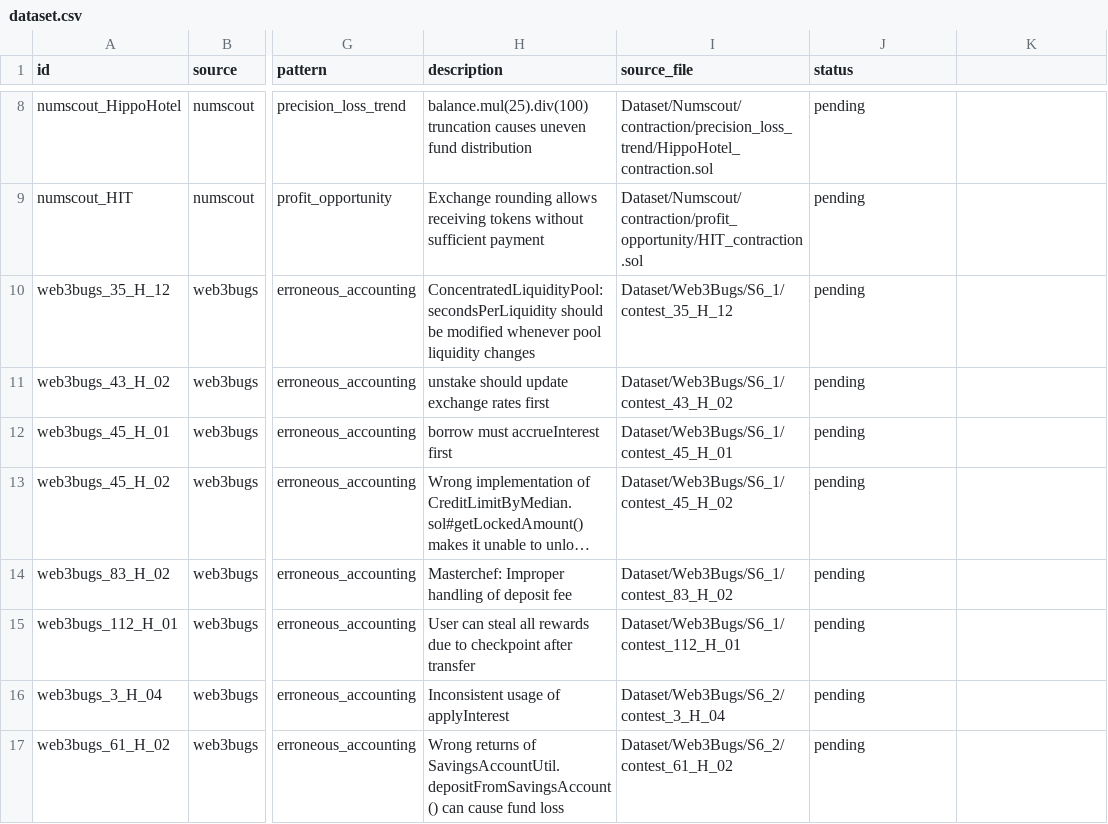
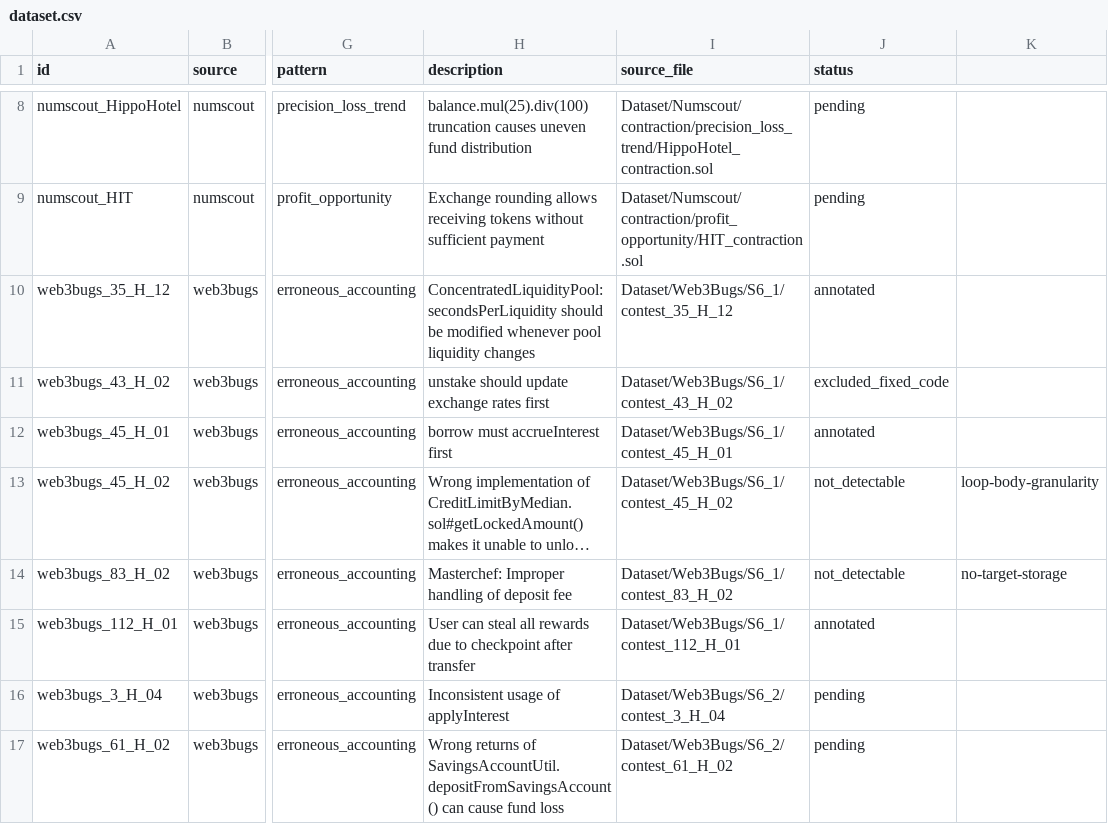
Before and after one commit to iwwyou/IntentChecker, a CSV file: evaluation/RQ2/dataset.csv, drawn as a sheet; only a part is shown, gaps mark what is left out; long unchanged cells end in …; the diff names each change by its address in the sheet, - before the commit and + after, or states it on an @@ line.

```diff
--- a/evaluation/RQ2/dataset.csv
+++ b/evaluation/RQ2/dataset.csv
-J10 (status): pending
+J10 (status): annotated
-J11 (status): pending
+J11 (status): excluded_fixed_code
-J12 (status): pending
+J12 (status): annotated
-J13:J14 (status): pending
+J13:J14 (status): not_detectable
-K13: (empty)
+K13: loop-body-granularity
-K14: (empty)
+K14: no-target-storage
-J15 (status): pending
+J15 (status): annotated
```
Also changed, not shown: 9 other files.
